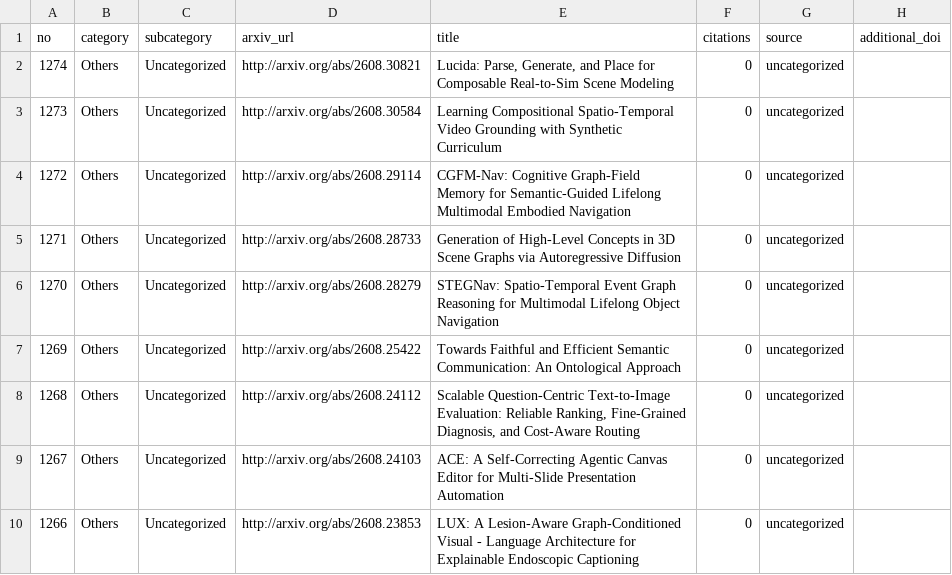
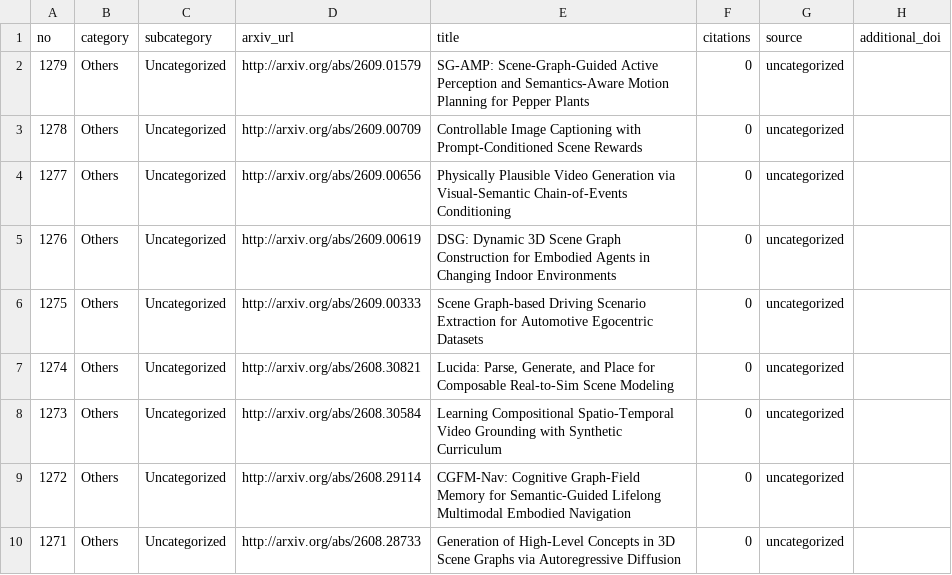
Before and after one commit to blu-y/all-scene-graph-papers, a CSV file: csvs/scene_graph_papers_minimal.csv, drawn as a sheet; only a part is shown; the shorter side is filled out with more unchanged rows.

```diff
--- a/csvs/scene_graph_papers_minimal.csv
+++ b/csvs/scene_graph_papers_minimal.csv
@@ -1,2 +1,7 @@
 no,category,subcategory,arxiv_url,title,citations,source,additional_doi
+1279,Others,Uncategorized,http://arxiv.org/abs/2609.01579 ,SG-AMP: Scene-Graph-Guided Active Perception and Semantics-Aware Motion Planning for Pepper Plants,0,uncategorized,
+1278,Others,Uncategorized,http://arxiv.org/abs/2609.00709 ,Controllable Image Captioning with Prompt-Conditioned Scene Rewards,0,uncategorized,
+1277,Others,Uncategorized,http://arxiv.org/abs/2609.00656 ,Physically Plausible Video Generation via Visual-Semantic Chain-of-Events Conditioning,0,uncategorized,
+1276,Others,Uncategorized,http://arxiv.org/abs/2609.00619 ,DSG: Dynamic 3D Scene Graph Construction for Embodied Agents in Changing Indoor Environments,0,uncategorized,
+1275,Others,Uncategorized,http://arxiv.org/abs/2609.00333 ,Scene Graph-based Driving Scenario Extraction for Automotive Egocentric Datasets,0,uncategorized,
 1274,Others,Uncategorized,http://arxiv.org/abs/2608.30821 ,"Lucida: Parse, Generate, and Place for Composable Real-to-Sim Scene Modeling",0,uncategorized,
```
Also changed, not shown: 5 other files.
